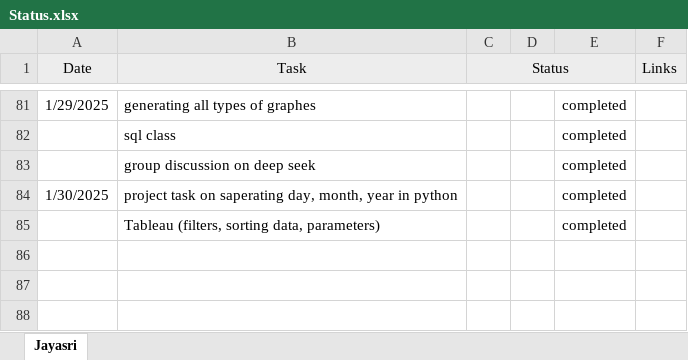
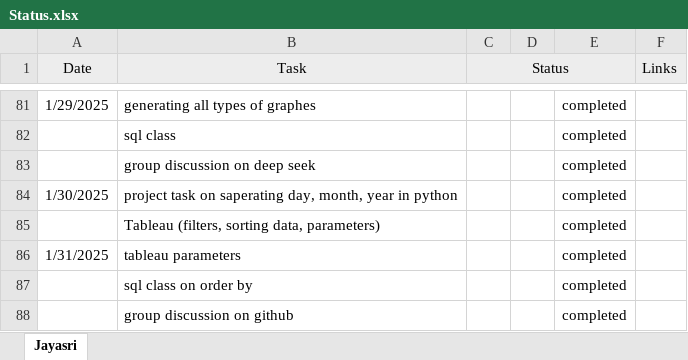
Before and after one commit to jayasriNandipu/Data_Engineering, an Excel workbook: Status.xlsx, sheet Jayasri, drawn as a sheet; only a part is shown, gaps mark what is left out; values as stored, in another font and other column widths than the file's, no borders; the diff names each change by its address in the sheet, - before the commit and + after, or states it on an @@ line.

```diff
--- a/Status.xlsx (sheet Jayasri)
+++ b/Status.xlsx (sheet Jayasri)
+row 86: 1/31/2025 | tableau parameters |  |  | completed
+row 87:  | sql class on order by |  |  | completed
+row 88:  | group discussion on github |  |  | completed
```
Also changed, not shown: 1 other file.
